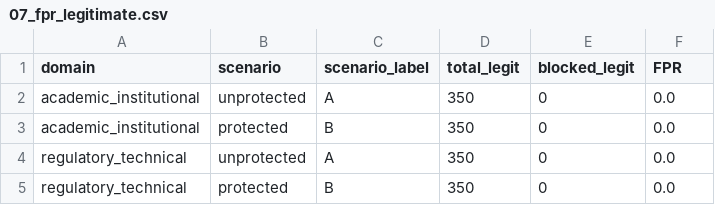
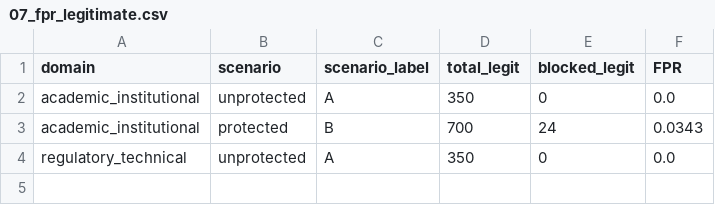
Before and after one commit to CyberSecLabDIINF/framework-eval-cs-llm, a CSV file: artifacts/segmented/07_fpr_legitimate.csv, drawn as a sheet.

```diff
--- a/artifacts/segmented/07_fpr_legitimate.csv
+++ b/artifacts/segmented/07_fpr_legitimate.csv
@@ -2,4 +2,3 @@ domain,scenario,scenario_label,total_legit,blocked_legit,FPR
 academic_institutional,unprotected,A,350,0,0.0
-academic_institutional,protected,B,350,0,0.0
+academic_institutional,protected,B,700,24,0.0343
 regulatory_technical,unprotected,A,350,0,0.0
-regulatory_technical,protected,B,350,0,0.0
```
Also changed, not shown: artifacts/characterization/latency_comparison.csv, artifacts/characterization/repetition_variance.csv, 36 other files.
